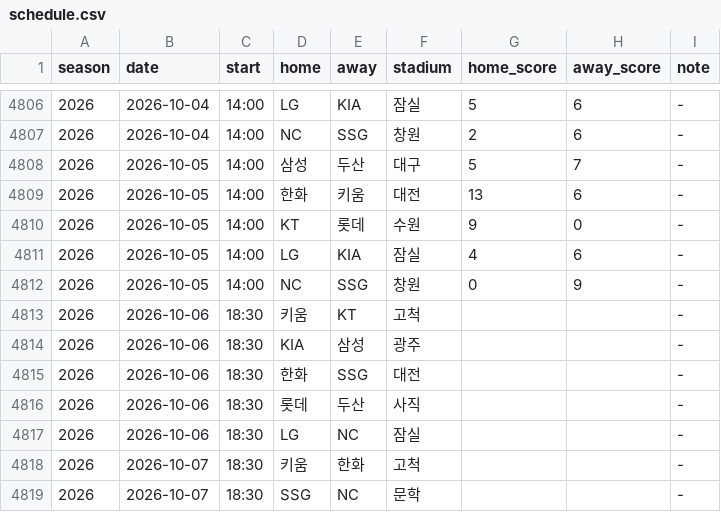
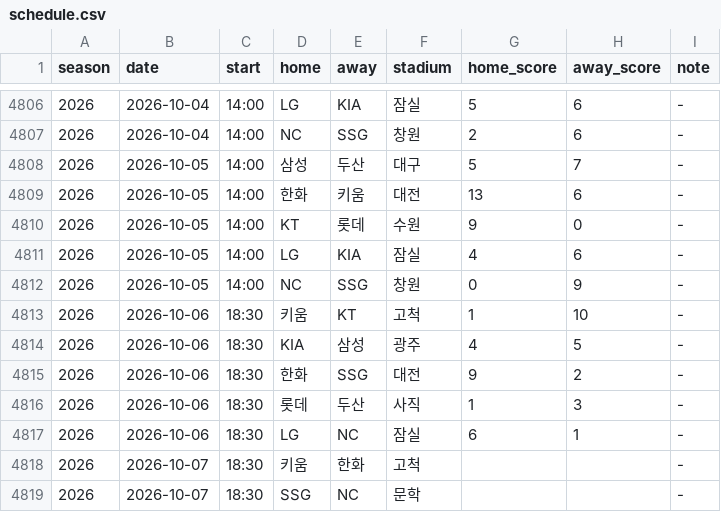
Before and after one commit to KENNYSOFT/kbo-crowd, a CSV file: data/schedule.csv, drawn as a sheet; only a part is shown, gaps mark what is left out.

```diff
--- a/data/schedule.csv
+++ b/data/schedule.csv
@@ -4812,7 +4812,7 @@ season,date,start,home,away,stadium,home_score,away_score,note
 2026,2026-10-05,14:00,NC,SSG,창원,0,9,-
-2026,2026-10-06,18:30,키움,KT,고척,,,-
-2026,2026-10-06,18:30,KIA,삼성,광주,,,-
-2026,2026-10-06,18:30,한화,SSG,대전,,,-
-2026,2026-10-06,18:30,롯데,두산,사직,,,-
-2026,2026-10-06,18:30,LG,NC,잠실,,,-
+2026,2026-10-06,18:30,키움,KT,고척,1,10,-
+2026,2026-10-06,18:30,KIA,삼성,광주,4,5,-
+2026,2026-10-06,18:30,한화,SSG,대전,9,2,-
+2026,2026-10-06,18:30,롯데,두산,사직,1,3,-
+2026,2026-10-06,18:30,LG,NC,잠실,6,1,-
 2026,2026-10-07,18:30,키움,한화,고척,,,-
```
Also changed, not shown: data/dataset.csv, data/games.csv, 2 other files.
